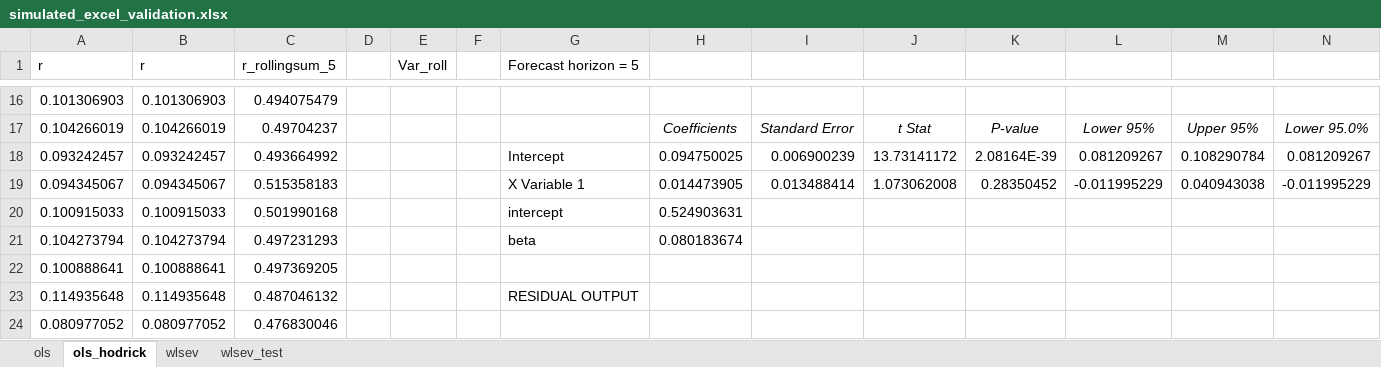
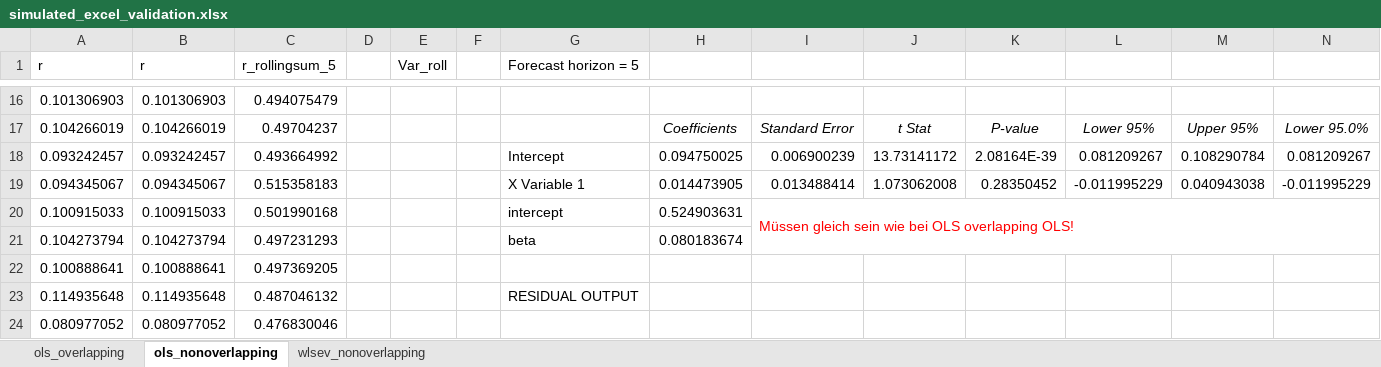
Before and after one commit to tobikuhlmann/robust-linear-forecasting, an Excel workbook: data/simulated_excel_validation.xlsx, sheet ols_nonoverlapping, drawn as a sheet; only a part is shown, gaps mark what is left out; values as stored, in another font and other column widths than the file's, no borders; charts and pictures not drawn; the diff names each change by its address in the sheet, - before the commit and + after, or states it on an @@ line.

```diff
--- a/data/simulated_excel_validation.xlsx (sheet ols_nonoverlapping)
+++ b/data/simulated_excel_validation.xlsx (sheet ols_nonoverlapping)
-sheet tab: ols
+sheet tab: ols_overlapping
-sheet tab: ols_hodrick
+sheet tab: ols_nonoverlapping
-sheet tab: wlsev
+sheet tab: wlsev_nonoverlapping
-sheet tab: wlsev_test
-I20: (empty)
+I20: Müssen gleich sein wie bei OLS overlapping OLS!
+I20:N21 merged
```
Also changed, not shown: sheet wlsev_nonoverlapping, charts or pictures, 5 other files.
